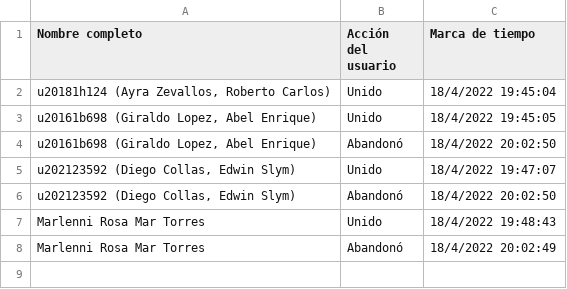
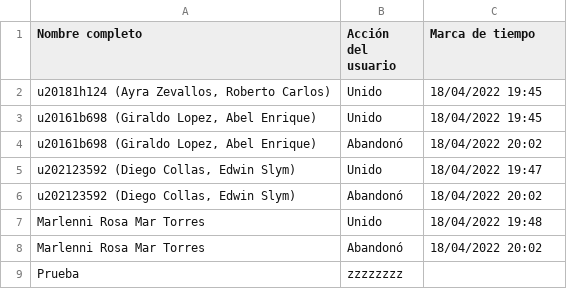
Before and after one commit to rcayraz/PROYECTO-POO-GRUPO-4, a CSV file: Documentacion/meetingAttendanceList 20220418.csv, drawn as a sheet; the diff names each change by its address in the sheet, - before the commit and + after, or states it on an @@ line.

Commit message:
Update meetingAttendanceList 20220418.csv
Esto fué una prueba

```diff
--- a/Documentacion/meetingAttendanceList 20220418.csv
+++ b/Documentacion/meetingAttendanceList 20220418.csv
-C2 (Marca de tiempo): 18/4/2022 19:45:04
+C2 (Marca de tiempo): 18/04/2022 19:45
-C3 (Marca de tiempo): 18/4/2022 19:45:05
+C3 (Marca de tiempo): 18/04/2022 19:45
-C4 (Marca de tiempo): 18/4/2022 20:02:50
+C4 (Marca de tiempo): 18/04/2022 20:02
-C5 (Marca de tiempo): 18/4/2022 19:47:07
+C5 (Marca de tiempo): 18/04/2022 19:47
-C6 (Marca de tiempo): 18/4/2022 20:02:50
+C6 (Marca de tiempo): 18/04/2022 20:02
-C7 (Marca de tiempo): 18/4/2022 19:48:43
+C7 (Marca de tiempo): 18/04/2022 19:48
-C8 (Marca de tiempo): 18/4/2022 20:02:49
+C8 (Marca de tiempo): 18/04/2022 20:02
+row 9: Prueba | zzzzzzzz
```
